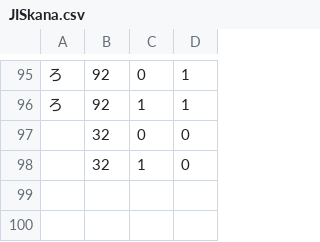
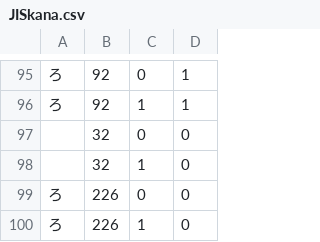
Before and after one commit to omega-m/TypeModule, a CSV file: UnityWorks/TypeModule/Assets/Resources/TypeModule/data/KeyCode2Char/JISkana.csv, drawn as a sheet; only a part is shown, gaps mark what is left out; the diff names each change by its address in the sheet, - before the commit and + after, or states it on an @@ line.

```diff
--- a/UnityWorks/TypeModule/Assets/Resources/TypeModule/data/KeyCode2Char/JISkana.csv
+++ b/UnityWorks/TypeModule/Assets/Resources/TypeModule/data/KeyCode2Char/JISkana.csv
+row 99: ろ | 226 | 0 | 0
+row 100: ろ | 226 | 1 | 0
```
Also changed, not shown: UnityWorks/TypeModule/Assets/Resources/TypeModule/data/KeyCode2Char/qwerty.csv, UnityWorks/TypeModule/Assets/Resources/TypeModule/data/KeyCode2Char/us.csv, 4 other files.
